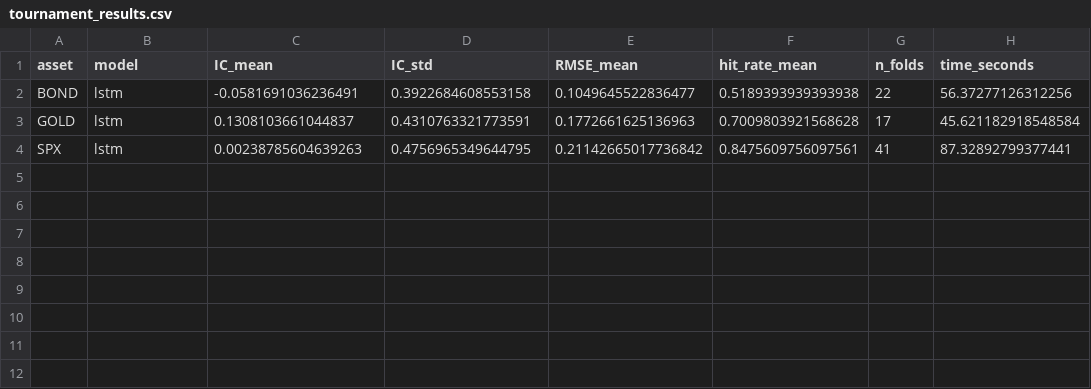
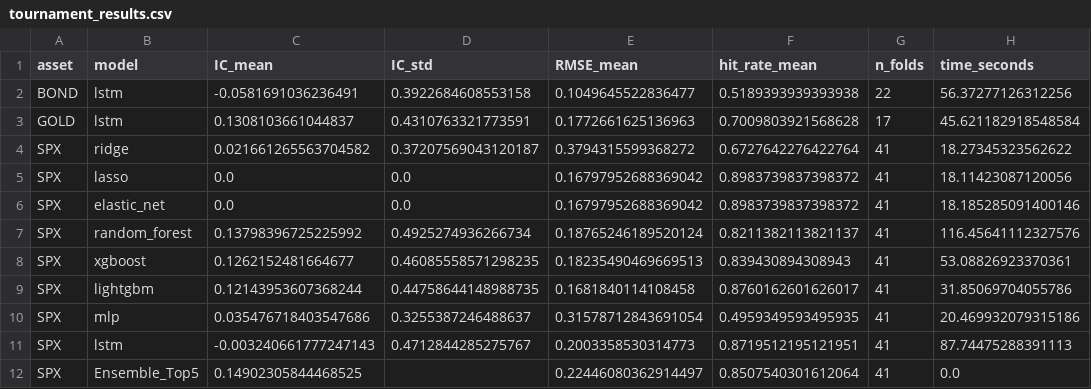
Before and after one commit to Nakamoto911/mrs, a CSV file: experiments/cv_results/tournament_results.csv, drawn as a sheet.

```diff
--- a/experiments/cv_results/tournament_results.csv
+++ b/experiments/cv_results/tournament_results.csv
@@ -3,2 +3,10 @@ BOND,lstm,-0.0581691036236491,0.3922684608553158,0.1049645522836477,0.5189393939
 GOLD,lstm,0.1308103661044837,0.4310763321773591,0.1772661625136963,0.7009803921568628,17,45.621182918548584
-SPX,lstm,0.00238785604639263,0.4756965349644795,0.21142665017736842,0.8475609756097561,41,87.32892799377441
+SPX,ridge,0.021661265563704582,0.37207569043120187,0.3794315599368272,0.6727642276422764,41,18.27345323562622
+SPX,lasso,0.0,0.0,0.16797952688369042,0.8983739837398372,41,18.11423087120056
+SPX,elastic_net,0.0,0.0,0.16797952688369042,0.8983739837398372,41,18.185285091400146
+SPX,random_forest,0.13798396725225992,0.4925274936266734,0.18765246189520124,0.8211382113821137,41,116.45641112327576
+SPX,xgboost,0.1262152481664677,0.46085558571298235,0.18235490469669513,0.839430894308943,41,53.08826923370361
+SPX,lightgbm,0.12143953607368244,0.44758644148988735,0.1681840114108458,0.8760162601626017,41,31.85069704055786
+SPX,mlp,0.035476718403547686,0.3255387246488637,0.31578712843691054,0.4959349593495935,41,20.469932079315186
+SPX,lstm,-0.003240661777247143,0.4712844285275767,0.2003358530314773,0.8719512195121951,41,87.74475288391113
+SPX,Ensemble_Top5,0.14902305844468525,,0.22446080362914497,0.8507540301612064,41,0.0
```
Also changed, not shown: experiments/predictions/SPX_Ensemble_Top5_preds.csv, experiments/predictions/SPX_lightgbm_preds.csv, 14 other files.
